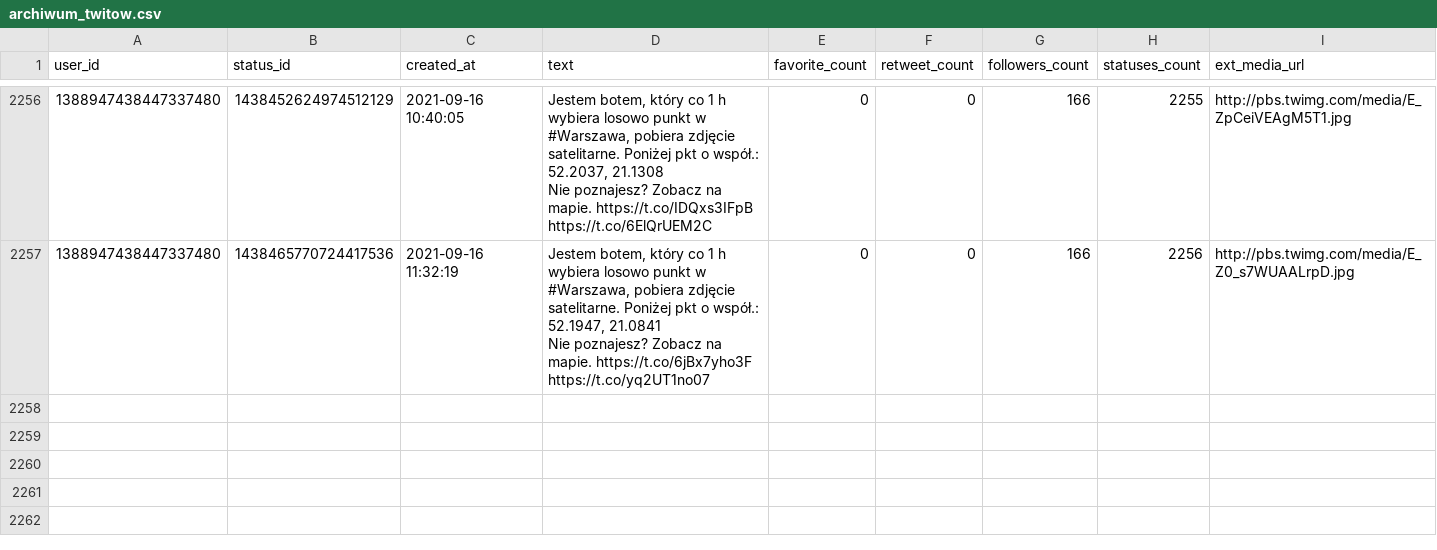
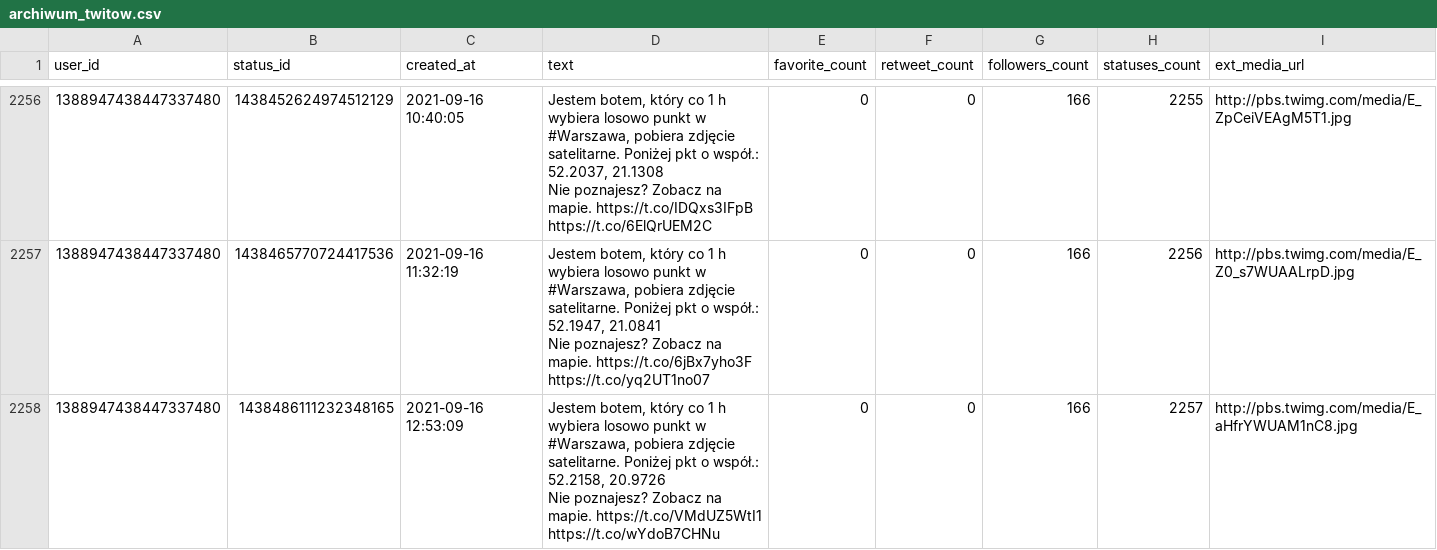
Before and after one commit to sms1962/warszawabot, a CSV file: data/archiwum_twitow.csv, drawn as a sheet; only a part is shown, gaps mark what is left out.

Commit message:
Zapisanie nowych twitow

```diff
--- a/data/archiwum_twitow.csv
+++ b/data/archiwum_twitow.csv
@@ -4501 +4501,3 @@ Nie poznajesz? Zobacz na mapie. https://t.co/IDQxs3IFpB https://t.co/6ElQrUEM2C"
 Nie poznajesz? Zobacz na mapie. https://t.co/6jBx7yho3F https://t.co/yq2UT1no07",0,0,166,2256,http://pbs.twimg.com/media/E_Z0_s7WUAALrpD.jpg
+1388947438447337480,1438486111232348165,2021-09-16 12:53:09,"Jestem botem, który co 1 h wybiera losowo punkt w #Warszawa, pobiera zdjęcie satelitarne. Poniżej pkt o współ.: 52.2158, 20.9726
+Nie poznajesz? Zobacz na mapie. https://t.co/VMdUZ5WtI1 https://t.co/wYdoB7CHNu",0,0,166,2257,http://pbs.twimg.com/media/E_aHfrYWUAM1nC8.jpg
```
Also changed, not shown: 1 other file.
